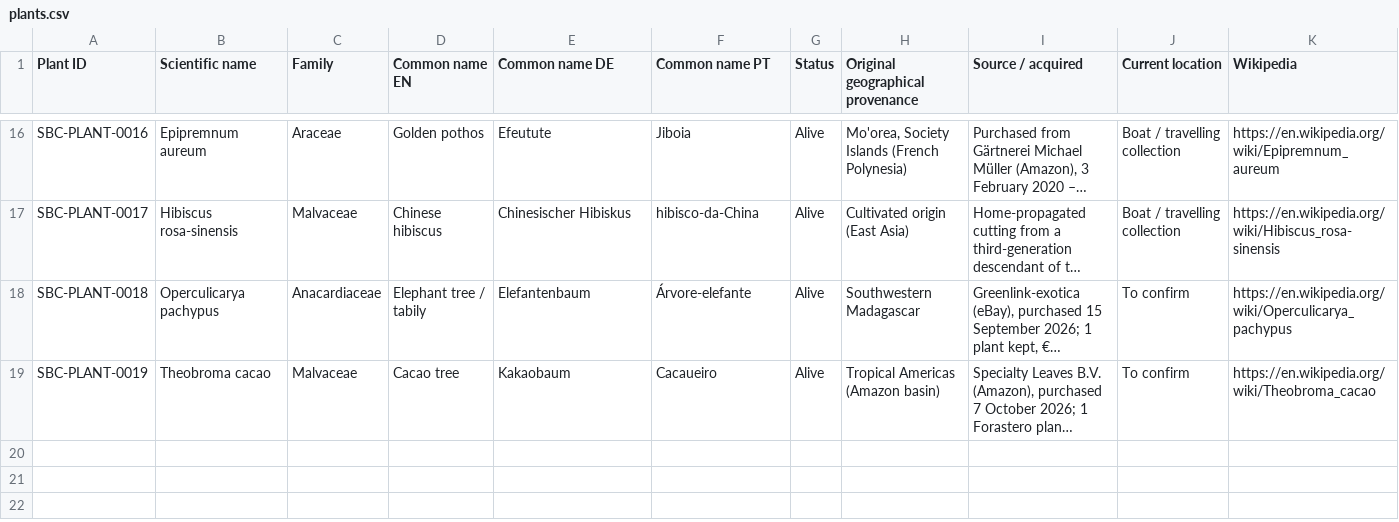
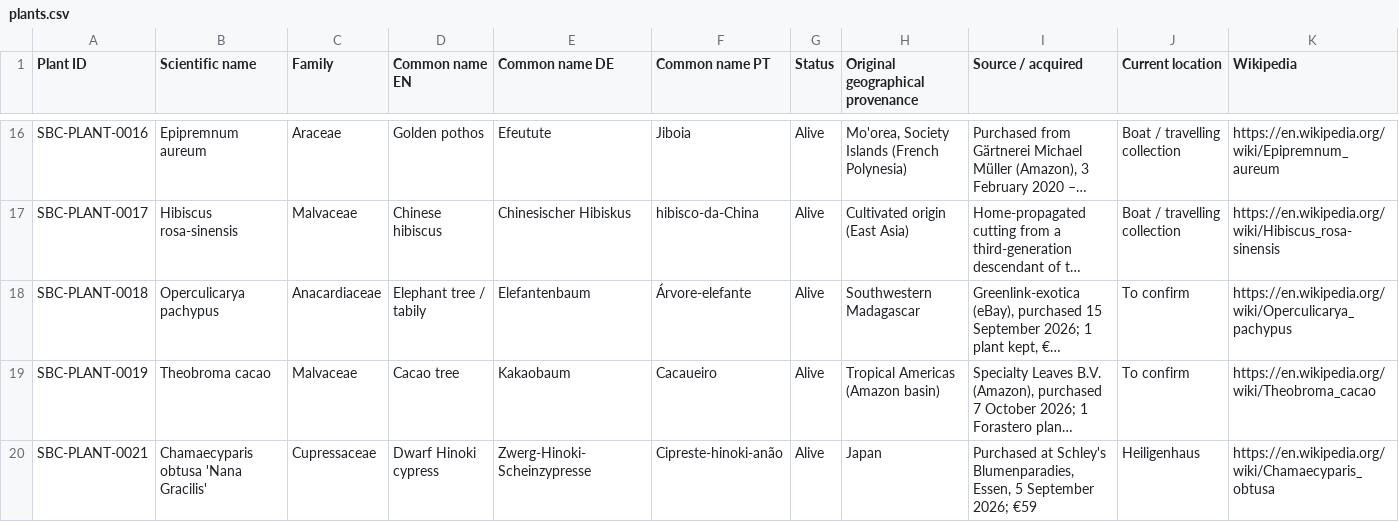
Before and after one commit to Driftwoodye/Driftwood-Garden, a CSV file: plants.csv, drawn as a sheet; only a part is shown, gaps mark what is left out; long unchanged cells end in …; the diff names each change by its address in the sheet, - before the commit and + after, or states it on an @@ line.

```diff
--- a/plants.csv
+++ b/plants.csv
+row 20: SBC-PLANT-0021 | Chamaecyparis obtusa 'Nana Gracilis' | Cupressaceae | Dwarf Hinoki cypress | Zwerg-Hinoki-Scheinzypresse | Cipreste-hinoki-anão | Alive | Japan | Purchased at Schley's Blumenparadies, Essen, 5 September 2026; €59 | Heiligenhaus | https://en.wikipedia.org/wiki/Chamaecyparis_obtusa
```
